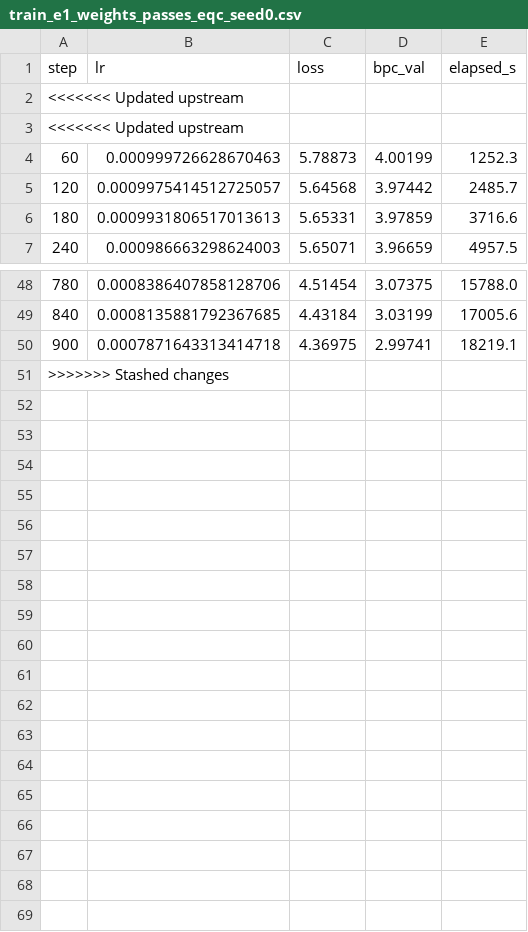
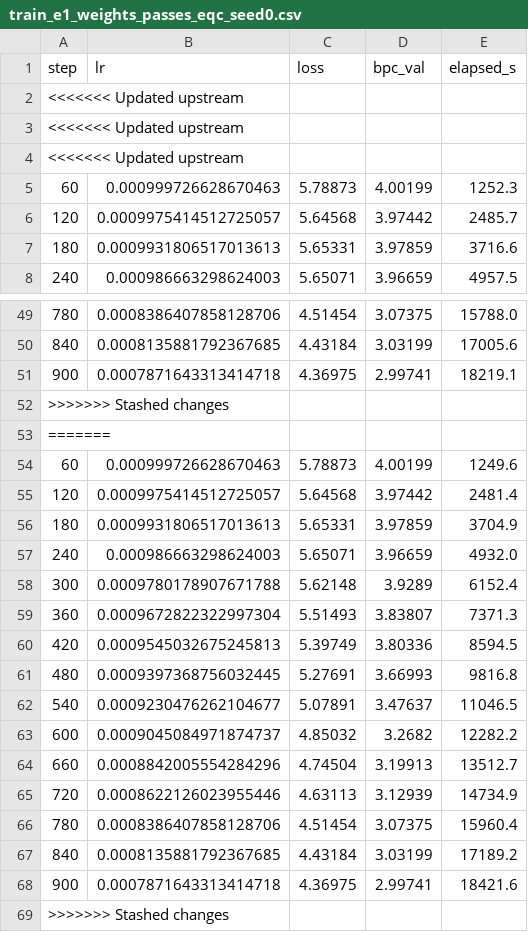
Before and after one commit to Tolu23456/IECNN, a CSV file: results/train_e1_weights_passes_eqc_seed0.csv, drawn as a sheet; only a part is shown, gaps mark what is left out; the diff names each change by its address in the sheet, - before the commit and + after, or states it on an @@ line.

```diff
--- a/results/train_e1_weights_passes_eqc_seed0.csv
+++ b/results/train_e1_weights_passes_eqc_seed0.csv
+row 4: <<<<<<< Updated upstream
+row 52: >>>>>>> Stashed changes
+row 53: =======
+row 54: 60 | 0.000999726628670463 | 5.78873 | 4.00199 | 1249.6
+row 55: 120 | 0.0009975414512725057 | 5.64568 | 3.97442 | 2481.4
+row 56: 180 | 0.0009931806517013613 | 5.65331 | 3.97859 | 3704.9
+row 57: 240 | 0.000986663298624003 | 5.65071 | 3.96659 | 4932.0
+row 58: 300 | 0.0009780178907671788 | 5.62148 | 3.9289 | 6152.4
+row 59: 360 | 0.0009672822322997304 | 5.51493 | 3.83807 | 7371.3
+row 60: 420 | 0.0009545032675245813 | 5.39749 | 3.80336 | 8594.5
+row 61: 480 | 0.0009397368756032445 | 5.27691 | 3.66993 | 9816.8
+row 62: 540 | 0.0009230476262104677 | 5.07891 | 3.47637 | 11046.5
+row 63: 600 | 0.0009045084971874737 | 4.85032 | 3.2682 | 12282.2
+row 64: 660 | 0.0008842005554284296 | 4.74504 | 3.19913 | 13512.7
+row 65: 720 | 0.0008622126023955446 | 4.63113 | 3.12939 | 14734.9
+row 66: 780 | 0.0008386407858128706 | 4.51454 | 3.07375 | 15960.4
+row 67: 840 | 0.0008135881792367685 | 4.43184 | 3.03199 | 17189.2
+row 68: 900 | 0.0007871643313414718 | 4.36975 | 2.99741 | 18421.6
```
